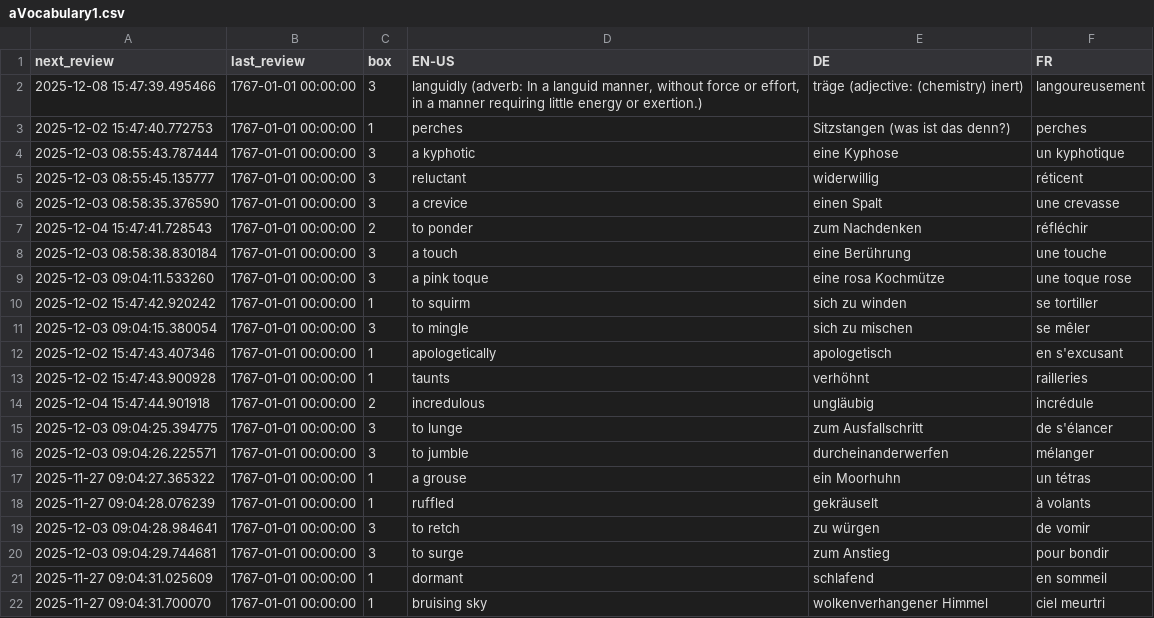
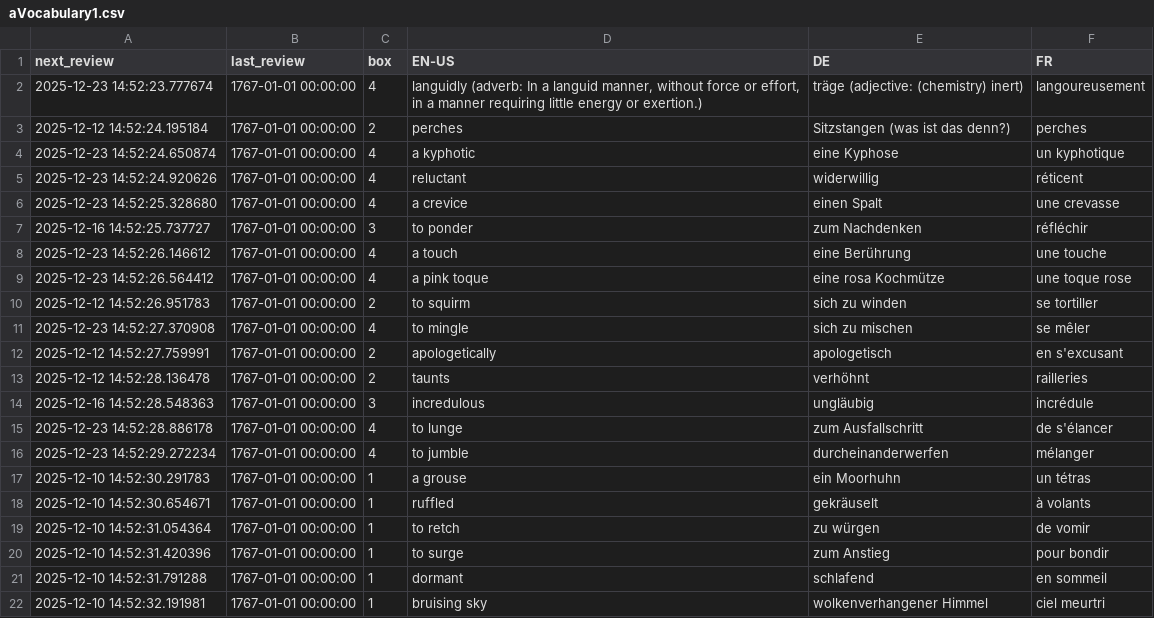
Before and after one commit to ClashJB/Babelangue, a CSV file: data/aVocabulary1.csv, drawn as a sheet; only a part is shown; the diff covers the shown part only.

```diff
--- a/data/aVocabulary1.csv
+++ b/data/aVocabulary1.csv
@@ -1,22 +1,22 @@
 next_review,last_review,box,EN-US,DE,FR
-2025-12-08 15:47:39.495466,1767-01-01 00:00:00,3,"languidly (adverb: In a languid manner, without force or effort, in a manner requiring little energy or exertion.)",träge (adjective: (chemistry) inert),langoureusement
-2025-12-02 15:47:40.772753,1767-01-01 00:00:00,1,perches,Sitzstangen (was ist das denn?),perches
-2025-12-03 08:55:43.787444,1767-01-01 00:00:00,3,a kyphotic,eine Kyphose,un kyphotique
-2025-12-03 08:55:45.135777,1767-01-01 00:00:00,3,reluctant,widerwillig,réticent
-2025-12-03 08:58:35.376590,1767-01-01 00:00:00,3,a crevice,einen Spalt,une crevasse
-2025-12-04 15:47:41.728543,1767-01-01 00:00:00,2,to ponder,zum Nachdenken,réfléchir
-2025-12-03 08:58:38.830184,1767-01-01 00:00:00,3,a touch,eine Berührung,une touche
-2025-12-03 09:04:11.533260,1767-01-01 00:00:00,3,a pink toque,eine rosa Kochmütze,une toque rose
-2025-12-02 15:47:42.920242,1767-01-01 00:00:00,1,to squirm,sich zu winden,se tortiller
-2025-12-03 09:04:15.380054,1767-01-01 00:00:00,3,to mingle,sich zu mischen,se mêler
-2025-12-02 15:47:43.407346,1767-01-01 00:00:00,1,apologetically,apologetisch,en s'excusant
-2025-12-02 15:47:43.900928,1767-01-01 00:00:00,1,taunts,verhöhnt,railleries
-2025-12-04 15:47:44.901918,1767-01-01 00:00:00,2,incredulous,ungläubig,incrédule
-2025-12-03 09:04:25.394775,1767-01-01 00:00:00,3,to lunge,zum Ausfallschritt,de s'élancer
-2025-12-03 09:04:26.225571,1767-01-01 00:00:00,3,to jumble,durcheinanderwerfen,mélanger
-2025-11-27 09:04:27.365322,1767-01-01 00:00:00,1,a grouse,ein Moorhuhn,un tétras
-2025-11-27 09:04:28.076239,1767-01-01 00:00:00,1,ruffled,gekräuselt,à volants
-2025-12-03 09:04:28.984641,1767-01-01 00:00:00,3,to retch,zu würgen,de vomir
-2025-12-03 09:04:29.744681,1767-01-01 00:00:00,3,to surge,zum Anstieg,pour bondir
-2025-11-27 09:04:31.025609,1767-01-01 00:00:00,1,dormant,schlafend,en sommeil
-2025-11-27 09:04:31.700070,1767-01-01 00:00:00,1,bruising sky,wolkenverhangener Himmel,ciel meurtri
+2025-12-23 14:52:23.777674,1767-01-01 00:00:00,4,"languidly (adverb: In a languid manner, without force or effort, in a manner requiring little energy or exertion.)",träge (adjective: (chemistry) inert),langoureusement
+2025-12-12 14:52:24.195184,1767-01-01 00:00:00,2,perches,Sitzstangen (was ist das denn?),perches
+2025-12-23 14:52:24.650874,1767-01-01 00:00:00,4,a kyphotic,eine Kyphose,un kyphotique
+2025-12-23 14:52:24.920626,1767-01-01 00:00:00,4,reluctant,widerwillig,réticent
+2025-12-23 14:52:25.328680,1767-01-01 00:00:00,4,a crevice,einen Spalt,une crevasse
+2025-12-16 14:52:25.737727,1767-01-01 00:00:00,3,to ponder,zum Nachdenken,réfléchir
+2025-12-23 14:52:26.146612,1767-01-01 00:00:00,4,a touch,eine Berührung,une touche
+2025-12-23 14:52:26.564412,1767-01-01 00:00:00,4,a pink toque,eine rosa Kochmütze,une toque rose
+2025-12-12 14:52:26.951783,1767-01-01 00:00:00,2,to squirm,sich zu winden,se tortiller
+2025-12-23 14:52:27.370908,1767-01-01 00:00:00,4,to mingle,sich zu mischen,se mêler
+2025-12-12 14:52:27.759991,1767-01-01 00:00:00,2,apologetically,apologetisch,en s'excusant
+2025-12-12 14:52:28.136478,1767-01-01 00:00:00,2,taunts,verhöhnt,railleries
+2025-12-16 14:52:28.548363,1767-01-01 00:00:00,3,incredulous,ungläubig,incrédule
+2025-12-23 14:52:28.886178,1767-01-01 00:00:00,4,to lunge,zum Ausfallschritt,de s'élancer
+2025-12-23 14:52:29.272234,1767-01-01 00:00:00,4,to jumble,durcheinanderwerfen,mélanger
+2025-12-10 14:52:30.291783,1767-01-01 00:00:00,1,a grouse,ein Moorhuhn,un tétras
+2025-12-10 14:52:30.654671,1767-01-01 00:00:00,1,ruffled,gekräuselt,à volants
+2025-12-10 14:52:31.054364,1767-01-01 00:00:00,1,to retch,zu würgen,de vomir
+2025-12-10 14:52:31.420396,1767-01-01 00:00:00,1,to surge,zum Anstieg,pour bondir
+2025-12-10 14:52:31.791288,1767-01-01 00:00:00,1,dormant,schlafend,en sommeil
+2025-12-10 14:52:32.191981,1767-01-01 00:00:00,1,bruising sky,wolkenverhangener Himmel,ciel meurtri
```
Also changed, not shown: 34 edited cells elsewhere in this file, 2 other files.
